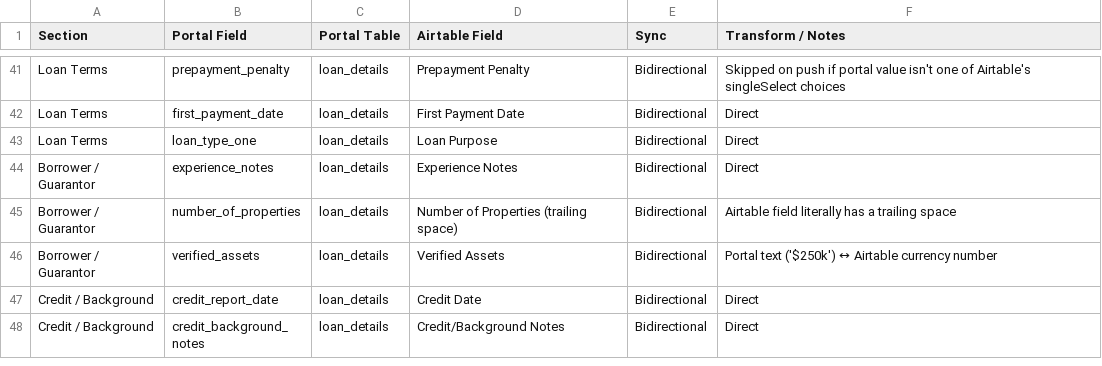
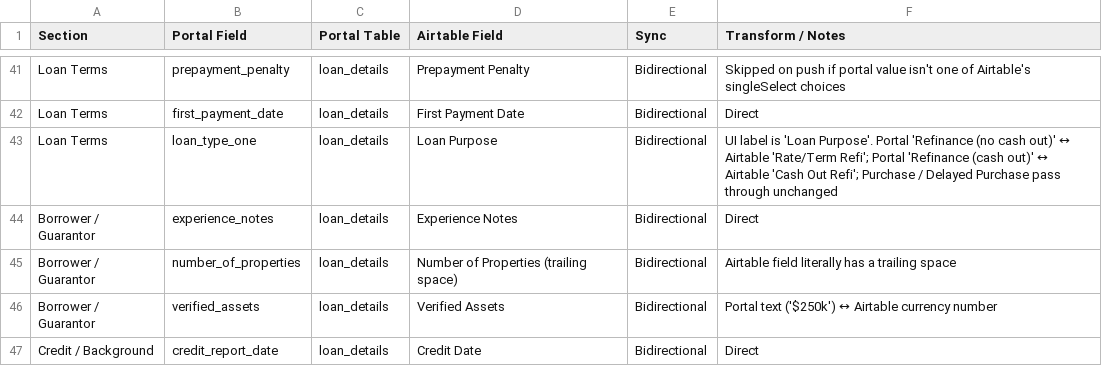
Before and after one commit to firstequitygit/feportal, a CSV file: docs/airtable-field-map.csv, drawn as a sheet; only a part is shown, gaps mark what is left out; the shorter side is filled out with more unchanged rows.

```diff
--- a/docs/airtable-field-map.csv
+++ b/docs/airtable-field-map.csv
@@ -42,3 +42,3 @@ Loan Terms,prepayment_penalty,loan_details,Prepayment Penalty,Bidirectional,"Ski
 Loan Terms,first_payment_date,loan_details,First Payment Date,Bidirectional,Direct
-Loan Terms,loan_type_one,loan_details,Loan Purpose,Bidirectional,Direct
+Loan Terms,loan_type_one,loan_details,Loan Purpose,Bidirectional,"UI label is 'Loan Purpose'. Portal 'Refinance (no cash out)' ↔ Airtable 'Rate/Term Refi'; Portal 'Refinance (cash out)' ↔ Airtable 'Cash Out Refi'; Purchase / Delayed Purchase pass through unchanged"
 Borrower / Guarantor,experience_notes,loan_details,Experience Notes,Bidirectional,Direct
```
Also changed, not shown: 8 other files.
